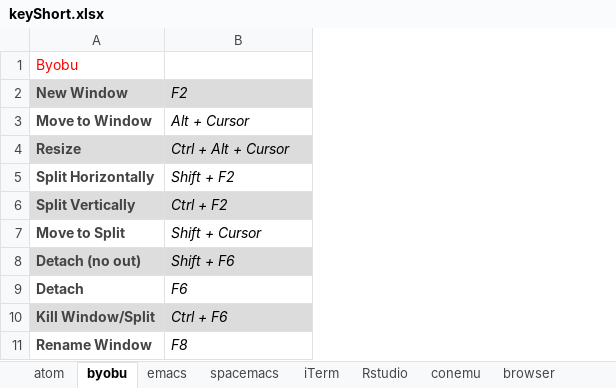
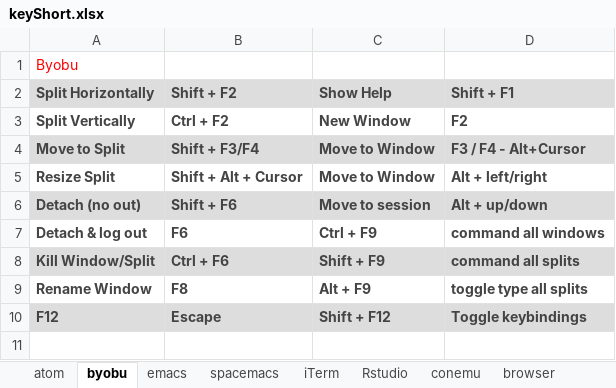
Before and after one commit to verajosemanuel/shortcuts, an Excel workbook: keyShort.xlsx, sheet byobu, drawn as a sheet; values as stored, in another font and other column widths than the file's, no borders; removed rows and columns are numbered as before the commit, all else as after; the diff names each change by its address in the sheet, - before the commit and + after, or states it on an @@ line.

Commit message:
byobu

```diff
--- a/keyShort.xlsx (sheet byobu)
+++ b/keyShort.xlsx (sheet byobu)
+column C (Show Help), rows 3-4: New Window | Move to Window; rows 6-9: Move to session | Ctrl + F9 | Shift + F9 | Alt + F9
+column D (Shift + F1), rows 3-4: F2 | F3 / F4 - Alt+Cursor; rows 6-9: Alt + up/down | command all windows | command all splits | toggle type all splits
-row 2: New Window | F2
-row 3: Move to Window | Alt + Cursor
-row 4: Resize | Ctrl + Alt + Cursor
-A2:B2 fill: none
+A2:B2 fill: #DDDDDD
@@ B2:B4 bold: off → on, italic: on → off, text colour: black → #444444 @@
-A3 fill: #DDDDDD
+A3 fill: none
-B3 fill: #DCDCDC
+B3 fill: none
-A4:B4 fill: none
+A4:B4 fill: #DDDDDD
-B4 (Shift + F2): Shift + Cursor
+B4 (Shift + F2): Shift + F3/F4
+row 5: Resize Split | Shift + Alt + Cursor | Move to Window | Alt + left/right
@@ B6:B9 bold: off → on, italic: on → off, text colour: black → #444444 @@
-A7 (Split Horizontally): Detach
+A7 (Split Horizontally): Detach & log out
+row 10: F12 | Escape | Shift + F12 | Toggle keybindings
```
Also changed, not shown: 1 other file.
